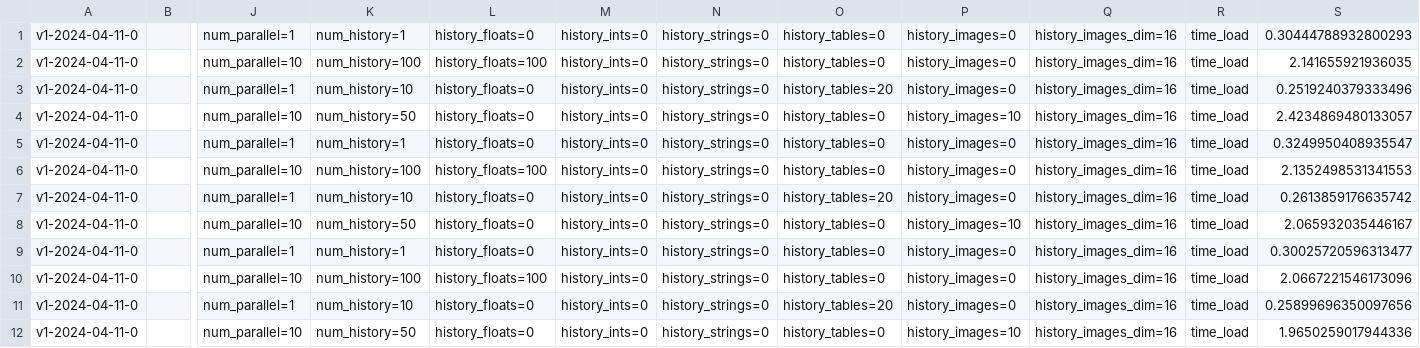
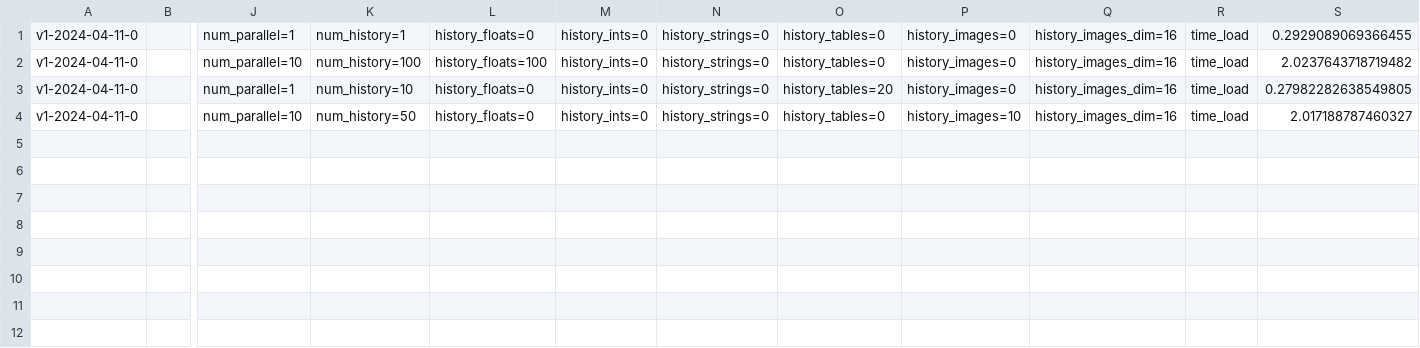
Before and after one commit to bdytx5/log_bench, a CSV file: results/bench_neptune.csv, drawn as a sheet; only a part is shown, gaps mark what is left out; rows hold the shown columns only; the diff names each change by its address in the sheet, - before the commit and + after, or states it on an @@ line.

```diff
--- a/results/bench_neptune.csv
+++ b/results/bench_neptune.csv
-S1: 0.30444788932800293
+S1: 0.2929089069366455
-S2: 2.141655921936035
+S2: 2.0237643718719482
-S3: 0.2519240379333496
+S3: 0.27982282638549805
-S4: 2.4234869480133057
+S4: 2.017188787460327
-row 5: v1-2024-04-11-0 |  | num_parallel=1 | num_history=1 | history_floats=0 | history_ints=0 | history_strings=0 | history_tables=0 | history_images=0 | history_images_dim=16 | time_load | 0.3249950408935547
-row 6: v1-2024-04-11-0 |  | num_parallel=10 | num_history=100 | history_floats=100 | history_ints=0 | history_strings=0 | history_tables=0 | history_images=0 | history_images_dim=16 | time_load | 2.1352498531341553
-row 7: v1-2024-04-11-0 |  | num_parallel=1 | num_history=10 | history_floats=0 | history_ints=0 | history_strings=0 | history_tables=20 | history_images=0 | history_images_dim=16 | time_load | 0.2613859176635742
-row 8: v1-2024-04-11-0 |  | num_parallel=10 | num_history=50 | history_floats=0 | history_ints=0 | history_strings=0 | history_tables=0 | history_images=10 | history_images_dim=16 | time_load | 2.065932035446167
-row 9: v1-2024-04-11-0 |  | num_parallel=1 | num_history=1 | history_floats=0 | history_ints=0 | history_strings=0 | history_tables=0 | history_images=0 | history_images_dim=16 | time_load | 0.30025720596313477
-row 10: v1-2024-04-11-0 |  | num_parallel=10 | num_history=100 | history_floats=100 | history_ints=0 | history_strings=0 | history_tables=0 | history_images=0 | history_images_dim=16 | time_load | 2.0667221546173096
-row 11: v1-2024-04-11-0 |  | num_parallel=1 | num_history=10 | history_floats=0 | history_ints=0 | history_strings=0 | history_tables=20 | history_images=0 | history_images_dim=16 | time_load | 0.25899696350097656
-row 12: v1-2024-04-11-0 |  | num_parallel=10 | num_history=50 | history_floats=0 | history_ints=0 | history_strings=0 | history_tables=0 | history_images=10 | history_images_dim=16 | time_load | 1.9650259017944336
```
Also changed, not shown: results/bench_comet.csv, results/bench_mlflow.csv, 2 other files.
